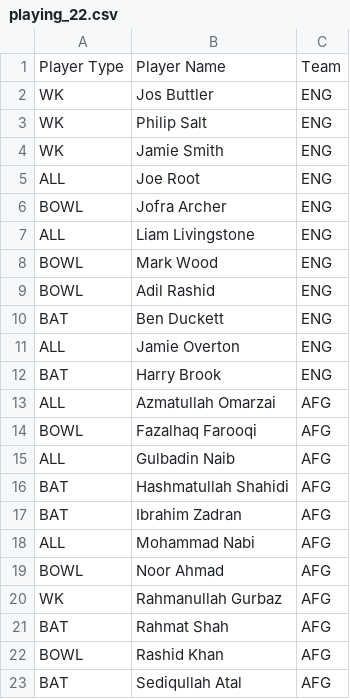
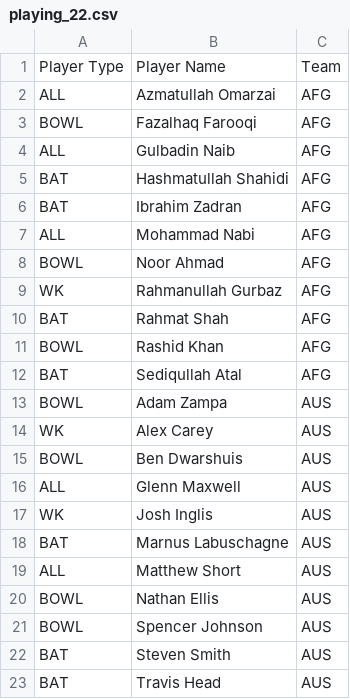
Before and after one commit to binarybandits01/FIFs, a CSV file: playing_22.csv, drawn as a sheet.

Commit message:
Update playing_22.csv

```diff
--- a/playing_22.csv
+++ b/playing_22.csv
@@ -1,13 +1,2 @@
 Player Type,Player Name,Team
-WK,Jos Buttler,ENG
-WK,Philip Salt,ENG
-WK,Jamie Smith,ENG
-ALL,Joe Root,ENG
-BOWL,Jofra Archer,ENG
-ALL,Liam Livingstone,ENG
-BOWL,Mark Wood,ENG
-BOWL,Adil Rashid,ENG
-BAT,Ben Duckett,ENG
-ALL,Jamie Overton,ENG
-BAT,Harry Brook,ENG
 ALL,Azmatullah Omarzai,AFG
@@ -23 +12,12 @@ BOWL,Rashid Khan,AFG
 BAT,Sediqullah Atal,AFG
+BOWL,Adam Zampa,AUS
+WK,Alex Carey,AUS
+BOWL,Ben Dwarshuis,AUS
+ALL,Glenn Maxwell,AUS
+WK,Josh Inglis,AUS
+BAT,Marnus Labuschagne,AUS
+ALL,Matthew Short,AUS
+BOWL,Nathan Ellis,AUS
+BOWL,Spencer Johnson,AUS
+BAT,Steven Smith,AUS
+BAT,Travis Head,AUS
```
